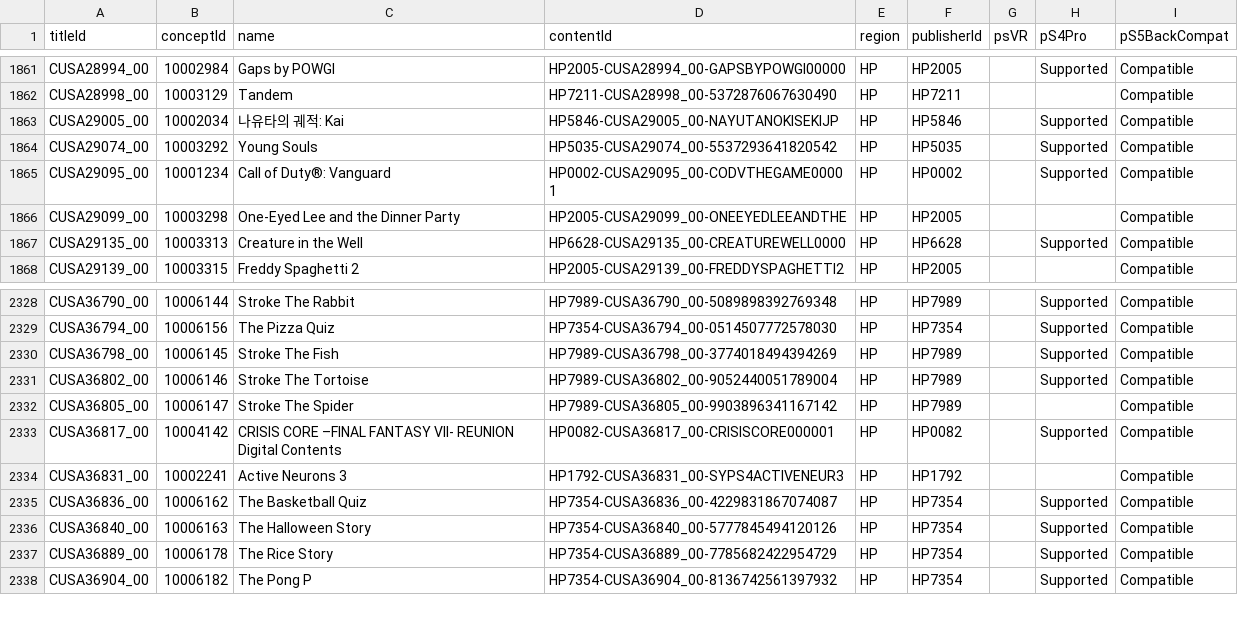
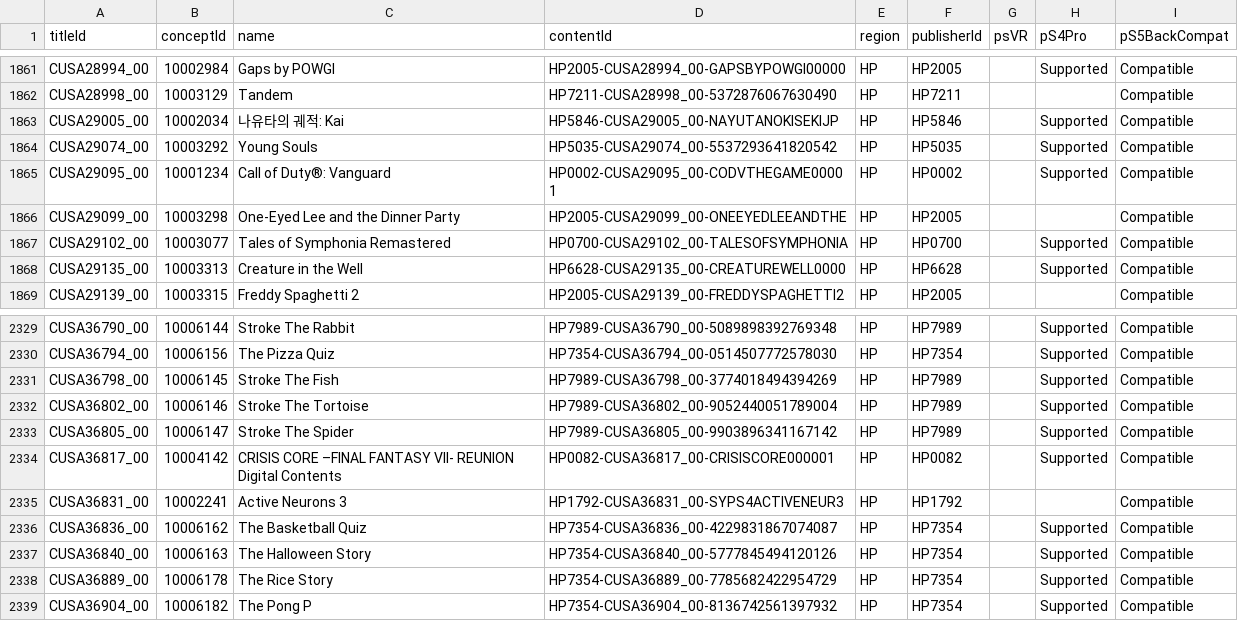
Before and after one commit to andshrew/PlayStation-Titles, a TSV file: Region/Other/PS4_Other_Titles.tsv, drawn as a sheet; only a part is shown, gaps mark what is left out.

```diff
--- a/Region/Other/PS4_Other_Titles.tsv
+++ b/Region/Other/PS4_Other_Titles.tsv
@@ -1866,2 +1866,3 @@ CUSA29095_00	10001234	Call of Duty®: Vanguard	HP0002-CUSA29095_00-CODVTHEGAME00
 CUSA29099_00	10003298	One-Eyed Lee and the Dinner Party	HP2005-CUSA29099_00-ONEEYEDLEEANDTHE	HP	HP2005			Compatible
+CUSA29102_00	10003077	Tales of Symphonia Remastered	HP0700-CUSA29102_00-TALESOFSYMPHONIA	HP	HP0700		Supported	Compatible
 CUSA29135_00	10003313	Creature in the Well	HP6628-CUSA29135_00-CREATUREWELL0000	HP	HP6628		Supported	Compatible
@@ -2331,3 +2332,3 @@ CUSA36798_00	10006145	Stroke The Fish	HP7989-CUSA36798_00-3774018494394269	HP	HP
 CUSA36802_00	10006146	Stroke The Tortoise	HP7989-CUSA36802_00-9052440051789004	HP	HP7989		Supported	Compatible
-CUSA36805_00	10006147	Stroke The Spider	HP7989-CUSA36805_00-9903896341167142	HP	HP7989			Compatible
+CUSA36805_00	10006147	Stroke The Spider	HP7989-CUSA36805_00-9903896341167142	HP	HP7989		Supported	Compatible
 CUSA36817_00	10004142	CRISIS CORE –FINAL FANTASY VII- REUNION Digital Contents	HP0082-CUSA36817_00-CRISISCORE000001	HP	HP0082		Supported	Compatible
```
Also changed, not shown: PS5_Titles.tsv, PS5_Titles_by_Concept.tsv, 29 other files.
